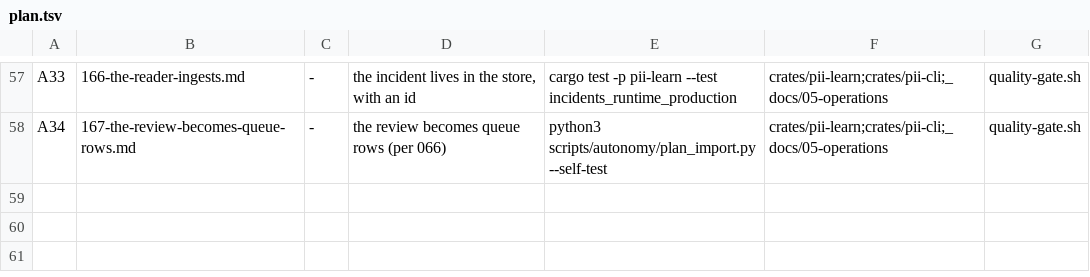
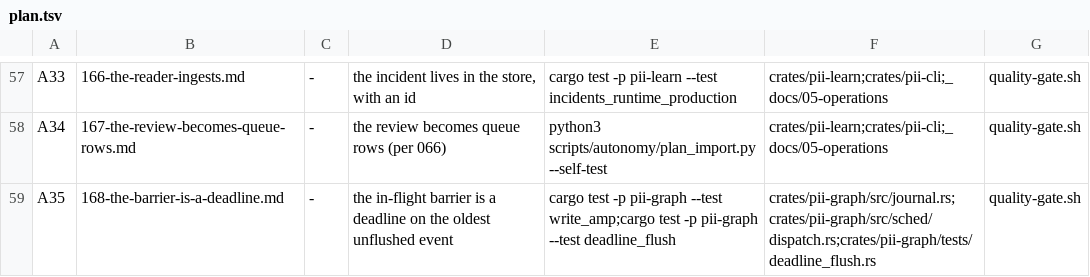
Before and after one commit to bitscrafts/pi-improved, a TSV file: scripts/autonomy/plan.tsv, drawn as a sheet; only a part is shown, gaps mark what is left out; the diff names each change by its address in the sheet, - before the commit and + after, or states it on an @@ line.

Commit message:
plan-import: 065-Q1 → A35

```diff
--- a/scripts/autonomy/plan.tsv
+++ b/scripts/autonomy/plan.tsv
+row 59: A35 | 168-the-barrier-is-a-deadline.md | - | the in-flight barrier is a deadline on the oldest unflushed event | cargo test -p pii-graph --test write_amp;cargo test -p pii-graph --test deadline_flush | crates/pii-graph/src/journal.rs;crates/pii-graph/src/sched/dispatch.rs;crates/pii-graph/tests/deadline_flush.rs | quality-gate.sh
```
Also changed, not shown: 2 other files.
